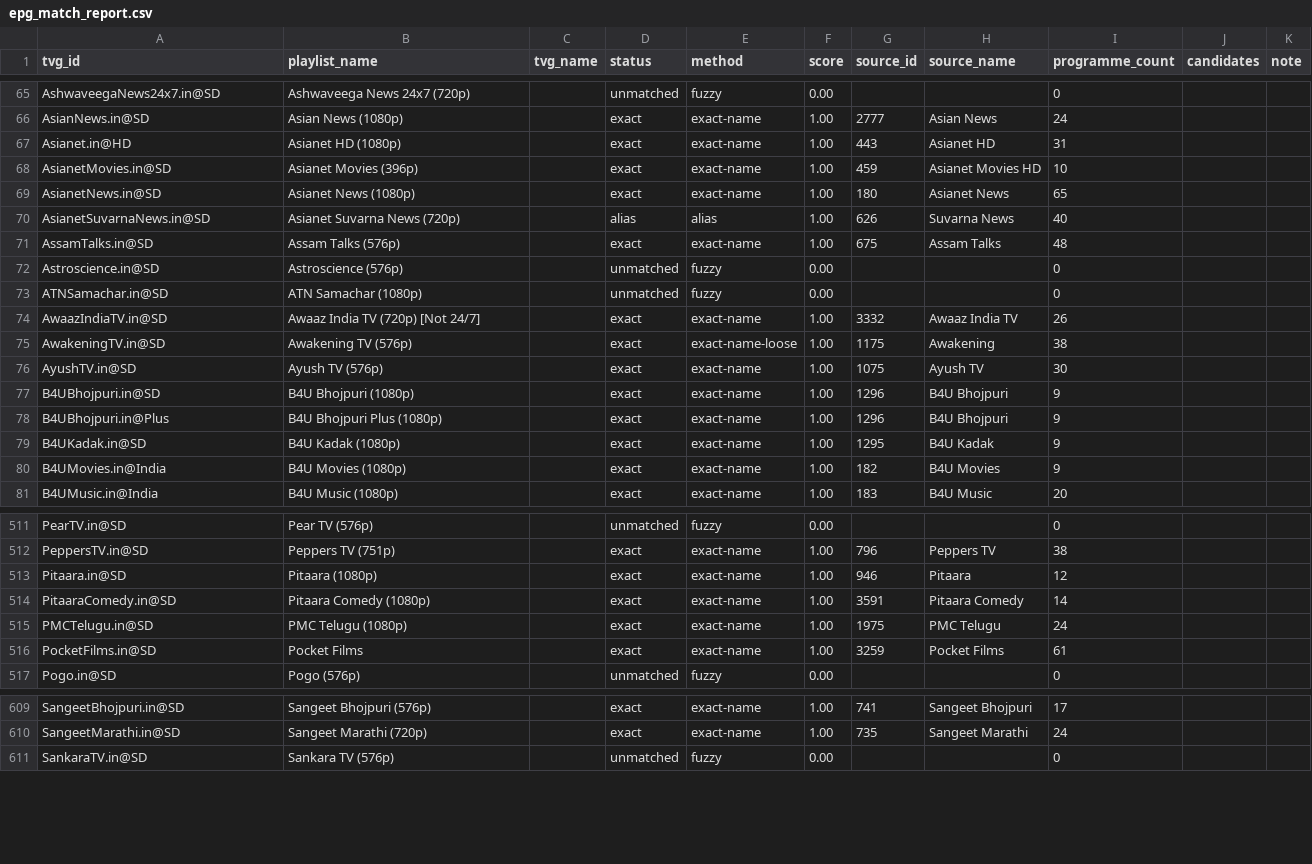
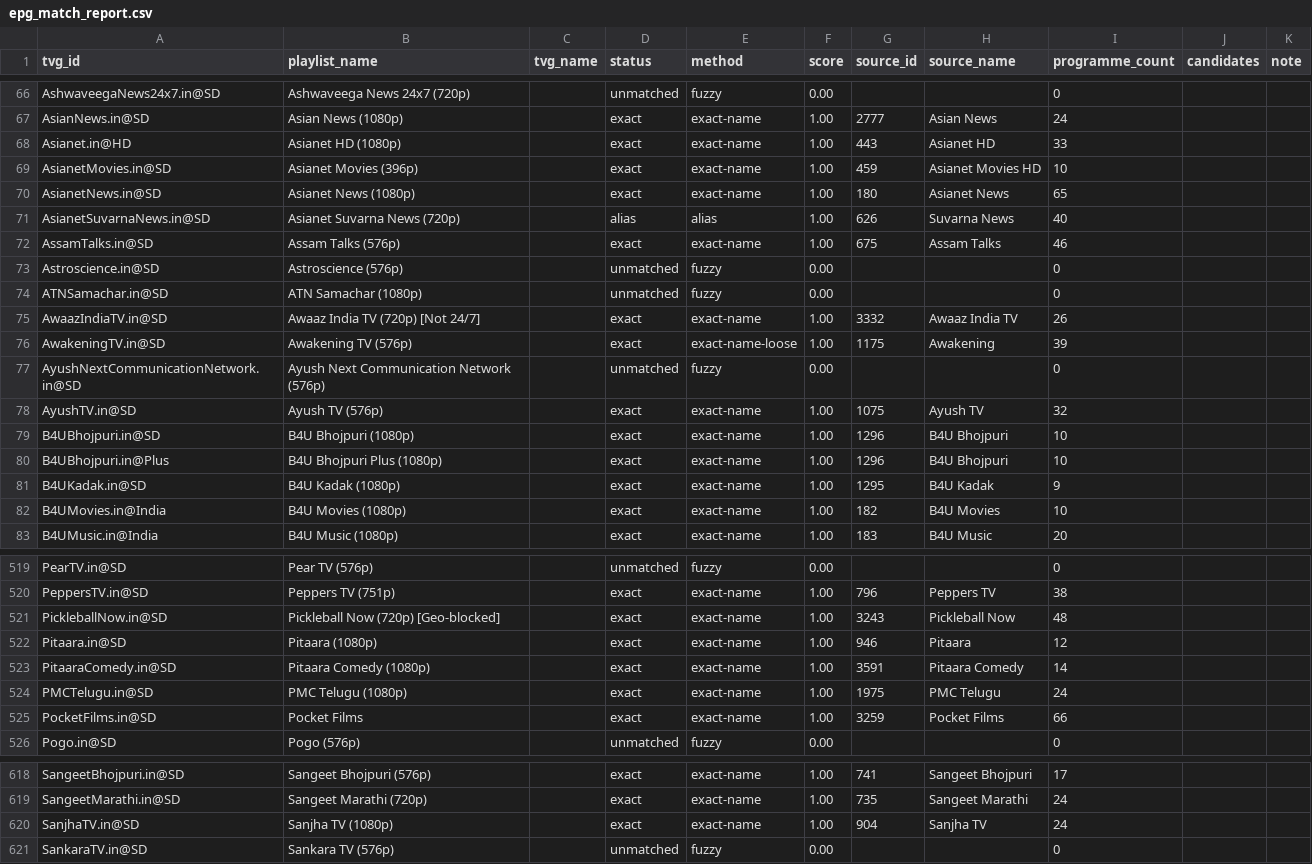
Before and after one commit to Abinanthankv/tvepgjio, a CSV file: epg_match_report.csv, drawn as a sheet; only a part is shown, gaps mark what is left out; the diff covers the shown part only.

```diff
--- a/epg_match_report.csv
+++ b/epg_match_report.csv
@@ -66,3 +67,3 @@ AshwaveegaNews24x7.in@SD,Ashwaveega News 24x7 (720p),,unmatched,fuzzy,0.00,,,0,,
 AsianNews.in@SD,Asian News (1080p),,exact,exact-name,1.00,2777,Asian News,24,,
-Asianet.in@HD,Asianet HD (1080p),,exact,exact-name,1.00,443,Asianet HD,31,,
+Asianet.in@HD,Asianet HD (1080p),,exact,exact-name,1.00,443,Asianet HD,33,,
 AsianetMovies.in@SD,Asianet Movies (396p),,exact,exact-name,1.00,459,Asianet Movies HD,10,,
@@ -70,3 +71,3 @@ AsianetNews.in@SD,Asianet News (1080p),,exact,exact-name,1.00,180,Asianet News,6
 AsianetSuvarnaNews.in@SD,Asianet Suvarna News (720p),,alias,alias,1.00,626,Suvarna News,40,,
-AssamTalks.in@SD,Assam Talks (576p),,exact,exact-name,1.00,675,Assam Talks,48,,
+AssamTalks.in@SD,Assam Talks (576p),,exact,exact-name,1.00,675,Assam Talks,46,,
 Astroscience.in@SD,Astroscience (576p),,unmatched,fuzzy,0.00,,,0,,
@@ -74,8 +75,9 @@ ATNSamachar.in@SD,ATN Samachar (1080p),,unmatched,fuzzy,0.00,,,0,,
 AwaazIndiaTV.in@SD,Awaaz India TV (720p) [Not 24/7],,exact,exact-name,1.00,3332,Awaaz India TV,26,,
-AwakeningTV.in@SD,Awakening TV (576p),,exact,exact-name-loose,1.00,1175,Awakening,38,,
-AyushTV.in@SD,Ayush TV (576p),,exact,exact-name,1.00,1075,Ayush TV,30,,
-B4UBhojpuri.in@SD,B4U Bhojpuri (1080p),,exact,exact-name,1.00,1296,B4U Bhojpuri,9,,
-B4UBhojpuri.in@Plus,B4U Bhojpuri Plus (1080p),,exact,exact-name,1.00,1296,B4U Bhojpuri,9,,
+AwakeningTV.in@SD,Awakening TV (576p),,exact,exact-name-loose,1.00,1175,Awakening,39,,
+AyushNextCommunicationNetwork.in@SD,Ayush Next Communication Network (576p),,unmatched,fuzzy,0.00,,,0,,
+AyushTV.in@SD,Ayush TV (576p),,exact,exact-name,1.00,1075,Ayush TV,32,,
+B4UBhojpuri.in@SD,B4U Bhojpuri (1080p),,exact,exact-name,1.00,1296,B4U Bhojpuri,10,,
+B4UBhojpuri.in@Plus,B4U Bhojpuri Plus (1080p),,exact,exact-name,1.00,1296,B4U Bhojpuri,10,,
 B4UKadak.in@SD,B4U Kadak (1080p),,exact,exact-name,1.00,1295,B4U Kadak,9,,
-B4UMovies.in@India,B4U Movies (1080p),,exact,exact-name,1.00,182,B4U Movies,9,,
+B4UMovies.in@India,B4U Movies (1080p),,exact,exact-name,1.00,182,B4U Movies,10,,
 B4UMusic.in@India,B4U Music (1080p),,exact,exact-name,1.00,183,B4U Music,20,,
@@ -512,2 +520,3 @@ PearTV.in@SD,Pear TV (576p),,unmatched,fuzzy,0.00,,,0,,
 PeppersTV.in@SD,Peppers TV (751p),,exact,exact-name,1.00,796,Peppers TV,38,,
+PickleballNow.in@SD,Pickleball Now (720p) [Geo-blocked],,exact,exact-name,1.00,3243,Pickleball Now,48,,
 Pitaara.in@SD,Pitaara (1080p),,exact,exact-name,1.00,946,Pitaara,12,,
@@ -515,3 +524,3 @@ PitaaraComedy.in@SD,Pitaara Comedy (1080p),,exact,exact-name,1.00,3591,Pitaara C
 PMCTelugu.in@SD,PMC Telugu (1080p),,exact,exact-name,1.00,1975,PMC Telugu,24,,
-PocketFilms.in@SD,Pocket Films,,exact,exact-name,1.00,3259,Pocket Films,61,,
+PocketFilms.in@SD,Pocket Films,,exact,exact-name,1.00,3259,Pocket Films,66,,
 Pogo.in@SD,Pogo (576p),,unmatched,fuzzy,0.00,,,0,,
@@ -610,2 +619,3 @@ SangeetBhojpuri.in@SD,Sangeet Bhojpuri (576p),,exact,exact-name,1.00,741,Sangeet
 SangeetMarathi.in@SD,Sangeet Marathi (720p),,exact,exact-name,1.00,735,Sangeet Marathi,24,,
+SanjhaTV.in@SD,Sanjha TV (1080p),,exact,exact-name,1.00,904,Sanjha TV,24,,
 SankaraTV.in@SD,Sankara TV (576p),,unmatched,fuzzy,0.00,,,0,,
```
Also changed, not shown: 11 added rows and 94 edited cells elsewhere in this file, 3 other files.
